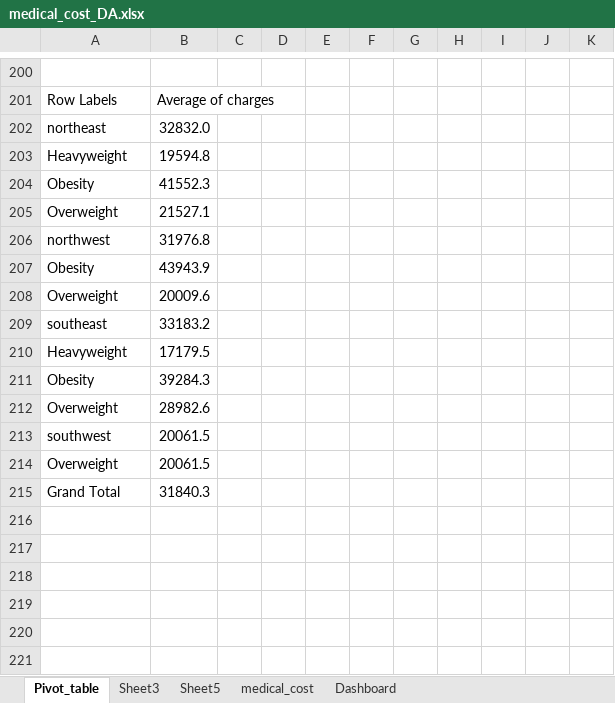
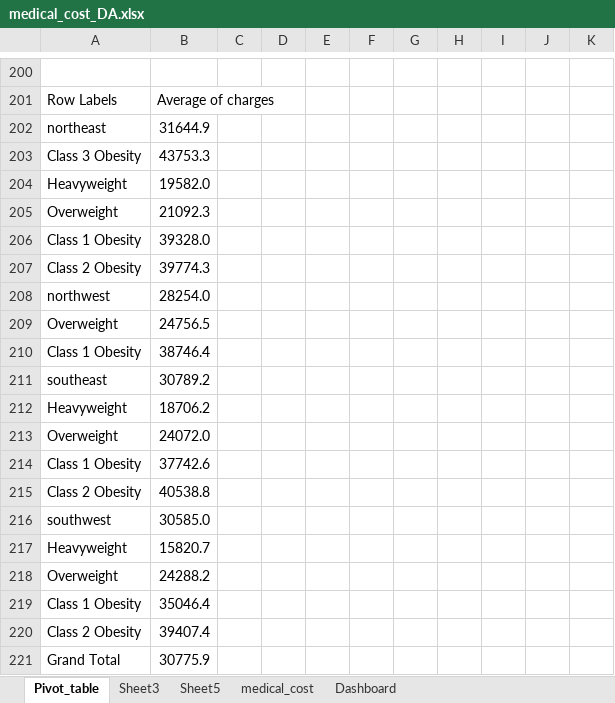
Before and after one commit to Shikhar543/Medical_Cost_DataAnalysis_Excel, an Excel workbook: medical_cost_DA.xlsx, sheet Pivot_table, drawn as a sheet; only a part is shown, gaps mark what is left out; values as stored, in another font and other column widths than the file's, no borders; charts and pictures not drawn; removed rows and columns are numbered as before the commit, all else as after; the diff covers the shown part only; the diff names each change by its address in the sheet, - before the commit and + after, or states it on an @@ line.

```diff
--- a/medical_cost_DA.xlsx (sheet Pivot_table)
+++ b/medical_cost_DA.xlsx (sheet Pivot_table)
-B202: 32832.0
+B202: 31644.9
+row 203: Class 3 Obesity | 43753.3
-B204: 19594.8
+B204: 19582.0
-row 204: Obesity | 41552.3
-B205: 21527.1
+B205: 21092.3
+row 206: Class 1 Obesity | 39328.0
+row 207: Class 2 Obesity | 39774.3
-B208: 31976.8
+B208: 28254.0
-row 207: Obesity | 43943.9
-B209: 20009.6
+B209: 24756.5
+row 210: Class 1 Obesity | 38746.4
-B211: 33183.2
+B211: 30789.2
-B212: 17179.5
+B212: 18706.2
-row 211: Obesity | 39284.3
-B213: 28982.6
+B213: 24072.0
+row 214: Class 1 Obesity | 37742.6
+row 215: Class 2 Obesity | 40538.8
-B216: 20061.5
+B216: 30585.0
+row 217: Heavyweight | 15820.7
-B218: 20061.5
+B218: 24288.2
+row 219: Class 1 Obesity | 35046.4
+row 220: Class 2 Obesity | 39407.4
-B221: 31840.3
+B221: 30775.9
```
Also changed, not shown: 9 added rows, 9 removed rows and 23 edited cells elsewhere in this sheet, sheet medical_cost, sheet Sheet3, sheet Sheet5, formulas that keep their value, charts or pictures, 2 other files.
